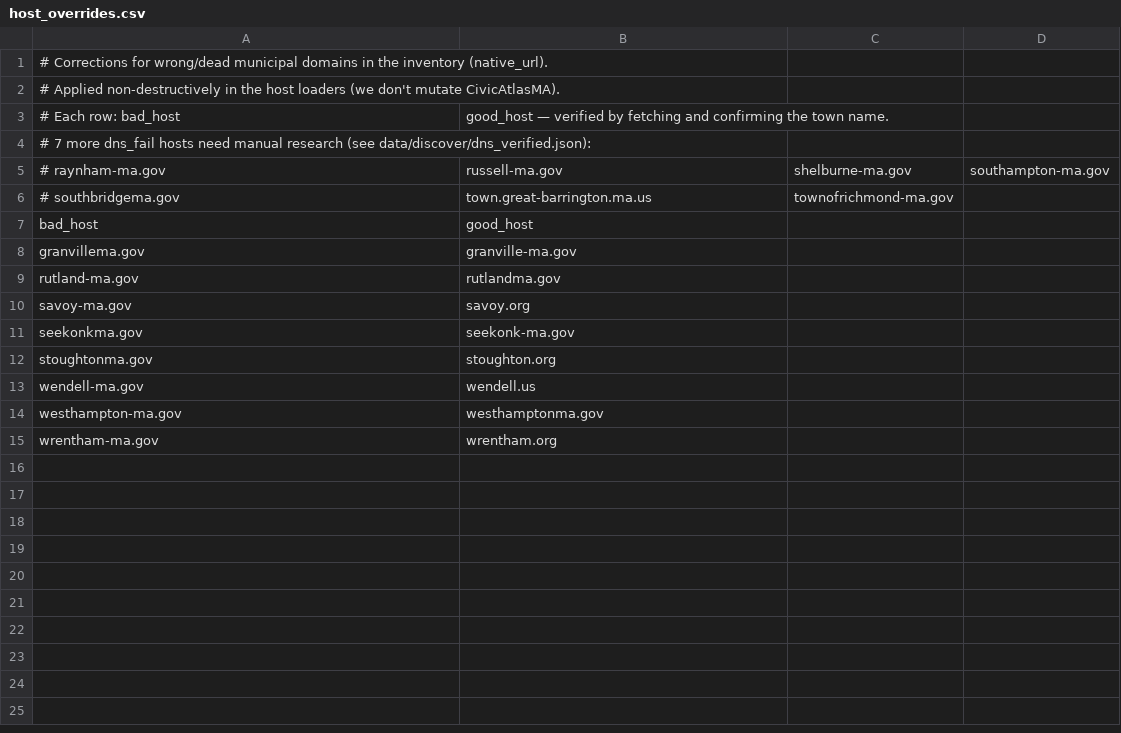
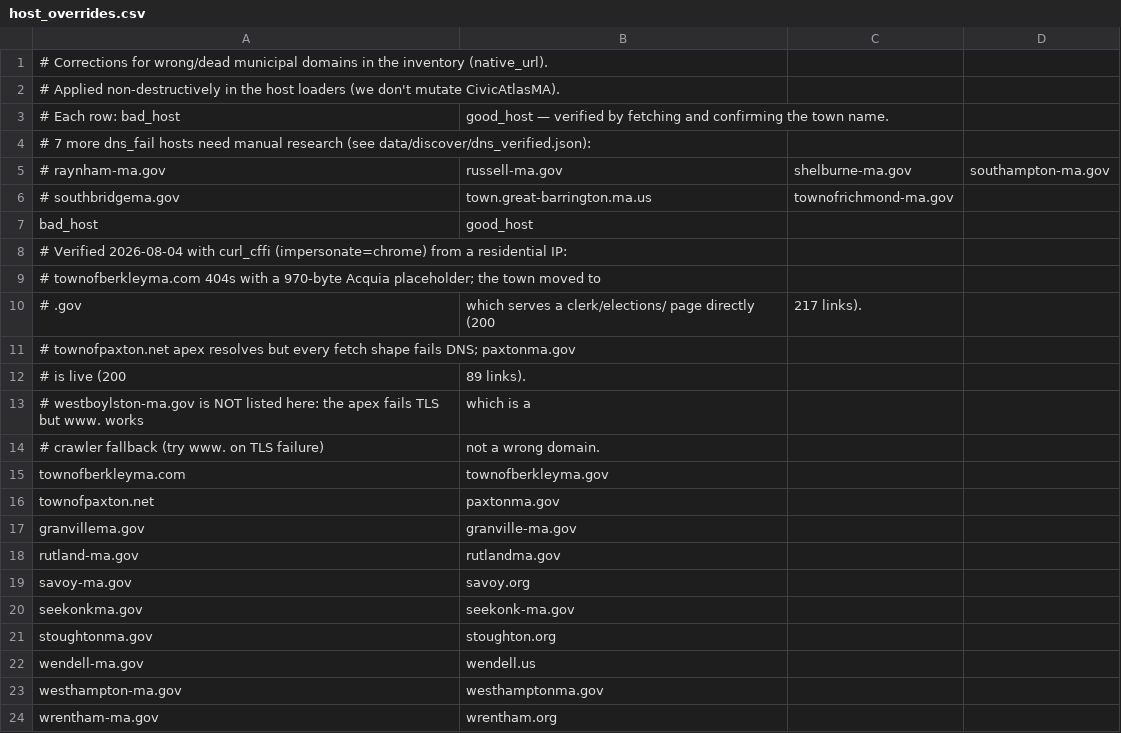
Before and after one commit to JamesNicholsWorley/muni-harvest, a CSV file: config/host_overrides.csv, drawn as a sheet; the diff names each change by its address in the sheet, - before the commit and + after, or states it on an @@ line.

Commit message:
crawl: prefer curl_cffi TLS impersonation over the browser for WAF-blocked hosts
Eleven hosts CI recorded as waf_403 or a dead 1-page crawl return 200 with 84-298
same-site links under impersonate=chrome from a residential IP. HANDOFF.md 3.5 already
warned datacenter IPs fare worse on WAF-protected sites.

- crawl: _impersonate_get tier, www. retry on TLS failure, and escalation on a 403 or a
  homepage network error (impersonate first, browser as fallback)
- pipeline: prefer impersonation for BROWSER_TIERS; record used_impersonate
- host_overrides: townofberkleyma.com -> .gov, townofpaxton.net -> paxtonma.gov (both
  verified live; the old domains 404 / fail DNS)
- pyproject + CI: curl_cffi in the live extra, asserted on the runner so the tier cannot
  degrade silently
- gitignore ci_out/ (CI download staging)

```diff
--- a/config/host_overrides.csv
+++ b/config/host_overrides.csv
+row 8: # Verified 2026-08-04 with curl_cffi (impersonate=chrome) from a residential IP:
+row 9: # townofberkleyma.com 404s with a 970-byte Acquia placeholder; the town moved to
+row 10: # .gov | which serves a clerk/elections/ page directly (200 | 217 links).
+row 11: # townofpaxton.net apex resolves but every fetch shape fails DNS; paxtonma.gov
+row 12: # is live (200 | 89 links).
+row 13: # westboylston-ma.gov is NOT listed here: the apex fails TLS but www. works | which is a
+row 14: # crawler fallback (try www. on TLS failure) | not a wrong domain.
+row 15: townofberkleyma.com | townofberkleyma.gov
+row 16: townofpaxton.net | paxtonma.gov
```
Also changed, not shown: 6 other files.
